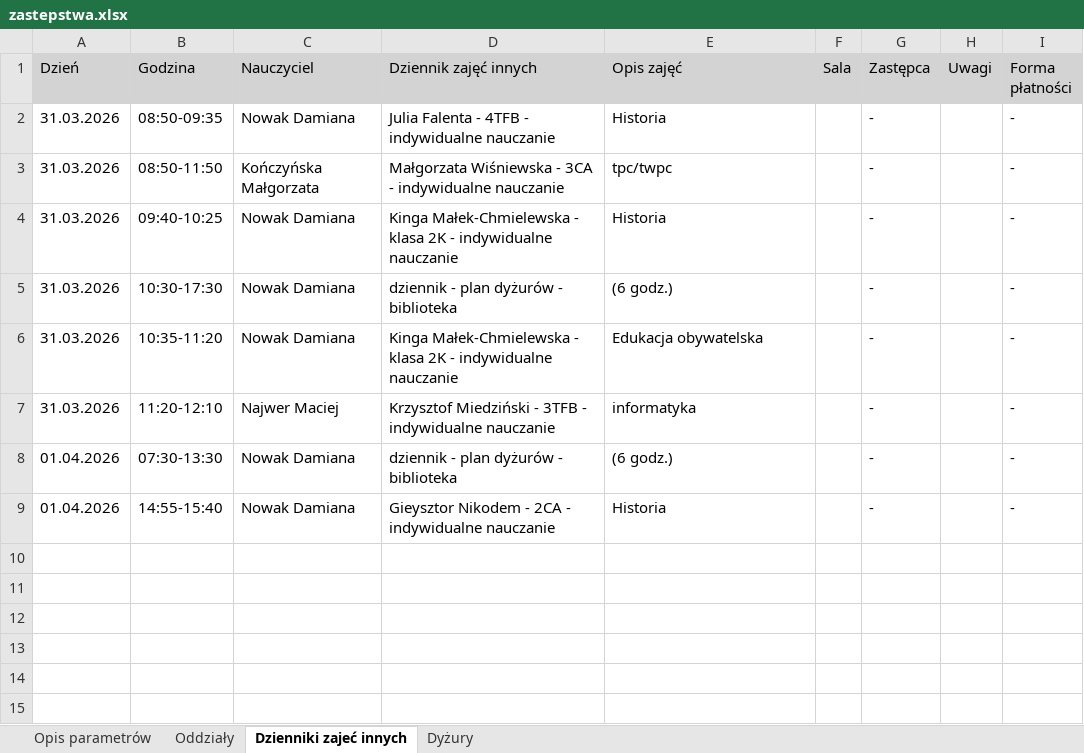
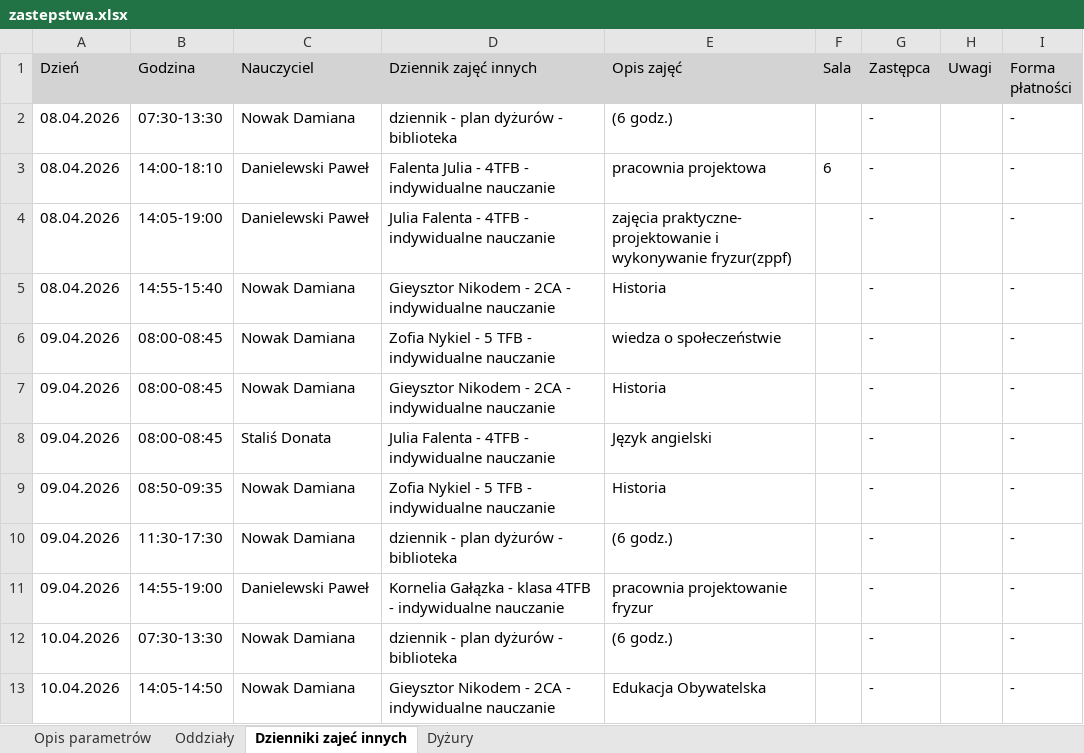
Before and after one commit to adeodatus11/zastepstwa, an Excel workbook: zastepstwa.xlsx, sheet Dzienniki zajeć innych, drawn as a sheet; values as stored, in another font and other column widths than the file's, no borders; removed rows and columns are numbered as before the commit, all else as after; the diff names each change by its address in the sheet, - before the commit and + after, or states it on an @@ line.

```diff
--- a/zastepstwa.xlsx (sheet Dzienniki zajeć innych)
+++ b/zastepstwa.xlsx (sheet Dzienniki zajeć innych)
+row 2: 08.04.2026 | 07:30-13:30 | Nowak Damiana | dziennik - plan dyżurów - biblioteka | (6 godz.) |  | - |  | -
+row 3: 08.04.2026 | 14:00-18:10 | Danielewski Paweł | Falenta Julia - 4TFB - indywidualne nauczanie | pracownia projektowa | 6 | - |  | -
+row 4: 08.04.2026 | 14:05-19:00 | Danielewski Paweł | Julia Falenta - 4TFB - indywidualne nauczanie | zajęcia praktyczne- projektowanie i wykonywanie fryzur(zppf) |  | - |  | -
+row 5: 08.04.2026 | 14:55-15:40 | Nowak Damiana | Gieysztor Nikodem - 2CA - indywidualne nauczanie | Historia |  | - |  | -
+row 6: 09.04.2026 | 08:00-08:45 | Nowak Damiana | Zofia Nykiel - 5 TFB - indywidualne nauczanie | wiedza o społeczeństwie |  | - |  | -
-A7 (Dzień): 31.03.2026
+A7 (Dzień): 09.04.2026
-B7 (Godzina): 08:50-09:35
+B7 (Godzina): 08:00-08:45
-D7 (Dziennik zajęć innych): Julia Falenta - 4TFB - indywidualne…
+D7 (Dziennik zajęć innych): Gieysztor Nikodem - 2CA - indywidualne…
-row 3: 31.03.2026 | 08:50-11:50 | Kończyńska Małgorzata | Małgorzata Wiśniewska - 3CA - indywidualne nauczanie | tpc/twpc |  | - |  | -
+row 8: 09.04.2026 | 08:00-08:45 | Staliś Donata | Julia Falenta - 4TFB - indywidualne nauczanie | Język angielski |  | - |  | -
-A9:A11 (Dzień): 31.03.2026
+A9:A11 (Dzień): 09.04.2026
-B9 (Godzina): 09:40-10:25
+B9 (Godzina): 08:50-09:35
-D9 (Dziennik zajęć innych): Kinga Małek-Chmielewska - klasa 2K - indywidualne…
+D9 (Dziennik zajęć innych): Zofia Nykiel - 5 TFB - indywidualne…
-B10 (Godzina): 10:30-17:30
+B10 (Godzina): 11:30-17:30
-B11 (Godzina): 10:35-11:20
+B11 (Godzina): 14:55-19:00
-C11 (Nauczyciel): Nowak Damiana
+C11 (Nauczyciel): Danielewski Paweł
-D11 (Dziennik zajęć innych): Kinga Małek-Chmielewska - klasa 2K - indywidualne…
+D11 (Dziennik zajęć innych): Kornelia Gałązka - klasa 4TFB - indywidualne…
-E11 (Opis zajęć): Edukacja obywatelska
+E11 (Opis zajęć): pracownia projektowanie fryzur
-row 7: 31.03.2026 | 11:20-12:10 | Najwer Maciej | Krzysztof Miedziński - 3TFB - indywidualne nauczanie | informatyka |  | - |  | -
-A12:A13 (Dzień): 01.04.2026
+A12:A13 (Dzień): 10.04.2026
-B13 (Godzina): 14:55-15:40
+B13 (Godzina): 14:05-14:50
-E13 (Opis zajęć): Historia
+E13 (Opis zajęć): Edukacja Obywatelska
```
Also changed, not shown: sheet Oddziały, sheet Dyżury, sheet Opis parametrów, InformacjeOPrzeniesieniach.xlsx.
